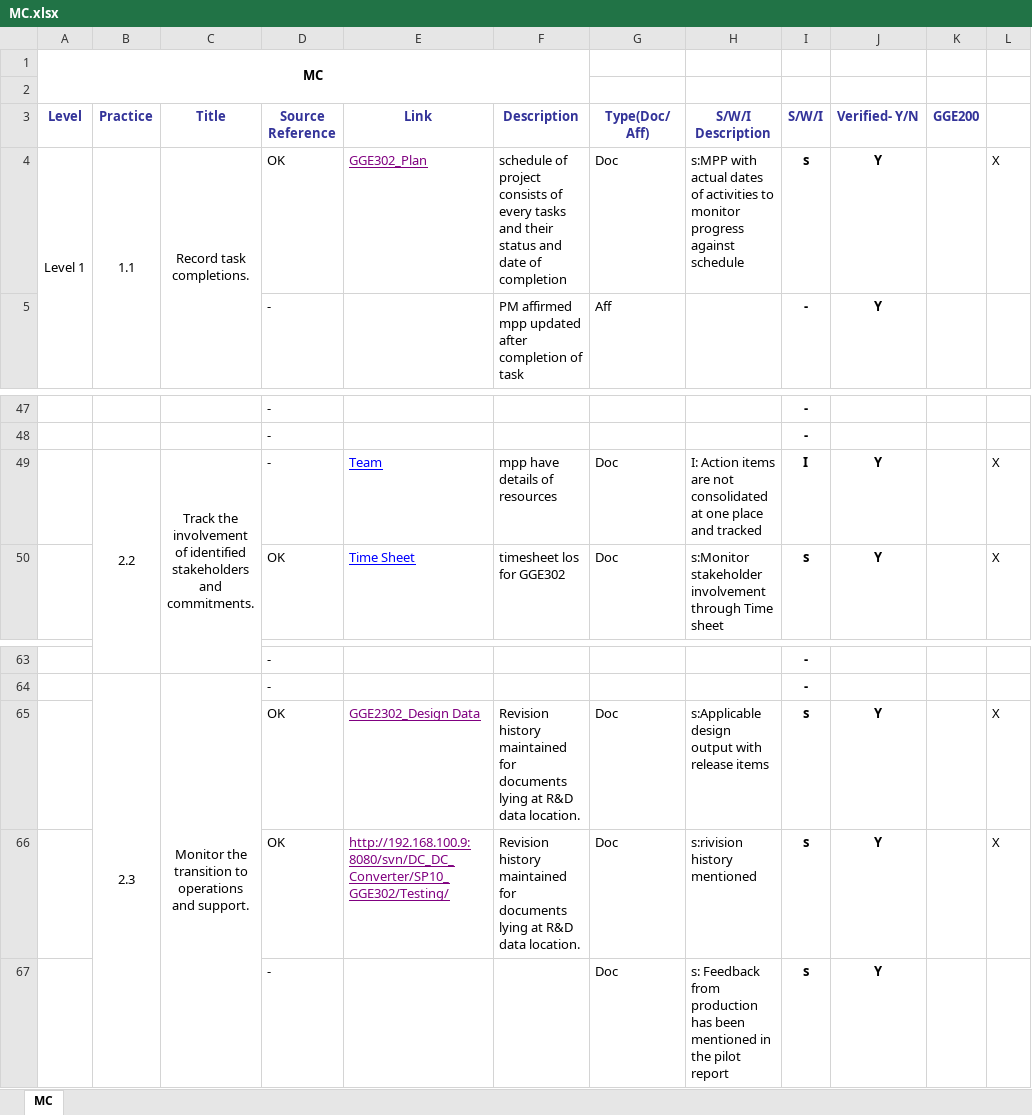
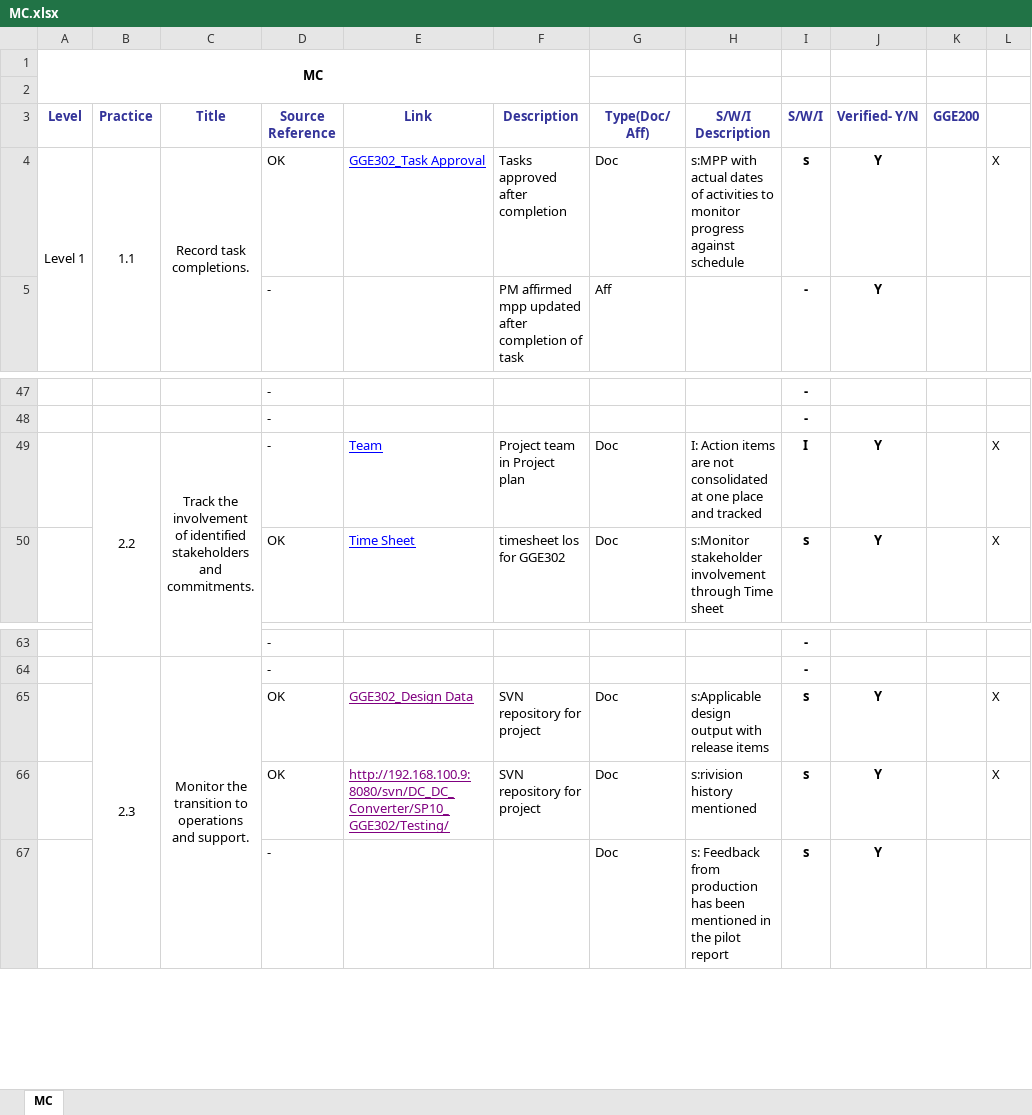
Before and after one commit to JalajMathur/PEG_2022, an Excel workbook: KPMG/Benchmark Appraisal/PIID/MC.xlsx, sheet MC, drawn as a sheet; only a part is shown, gaps mark what is left out; values as stored, in another font and other column widths than the file's, no borders; conditional formats not drawn; the diff names each change by its address in the sheet, - before the commit and + after, or states it on an @@ line.

```diff
--- a/KPMG/Benchmark Appraisal/PIID/MC.xlsx (sheet MC)
+++ b/KPMG/Benchmark Appraisal/PIID/MC.xlsx (sheet MC)
-E4 (Link): GGE302_Plan
+E4 (Link): GGE302_Task Approval
-E4 text colour: #800080
+E4 text colour: #0000FF
-F4 (Description): schedule of project consists of every tasks and their status and date of completion
+F4 (Description): Tasks approved after completion
-F49 (Description): mpp have details of resources
+F49 (Description): Project team in Project plan
-E65 (Link): GGE2302_Design Data
+E65 (Link): GGE302_Design Data
-F65:F66 (Description): Revision history maintained for documents lying at R&D data location.
+F65:F66 (Description): SVN repository for project
```
Also changed, not shown: KPMG/Benchmark Appraisal/PIID/EST.xlsx, KPMG/Benchmark Appraisal/PIID/PI.xlsx, 4 other files.
